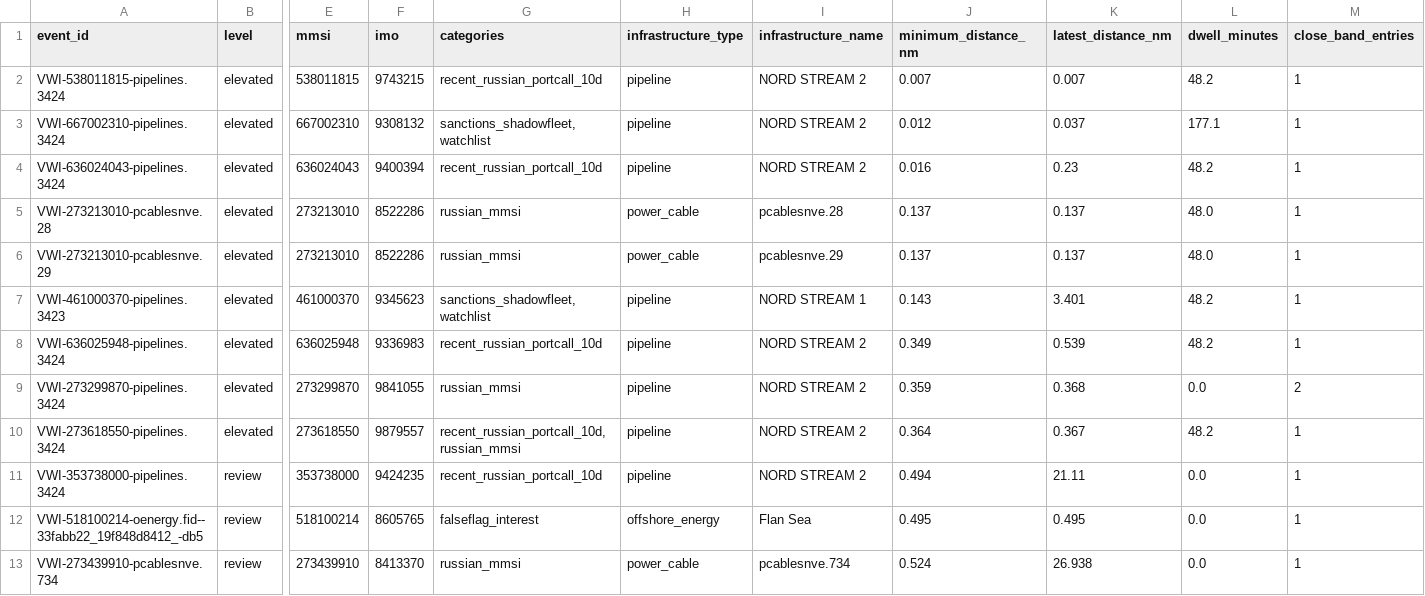
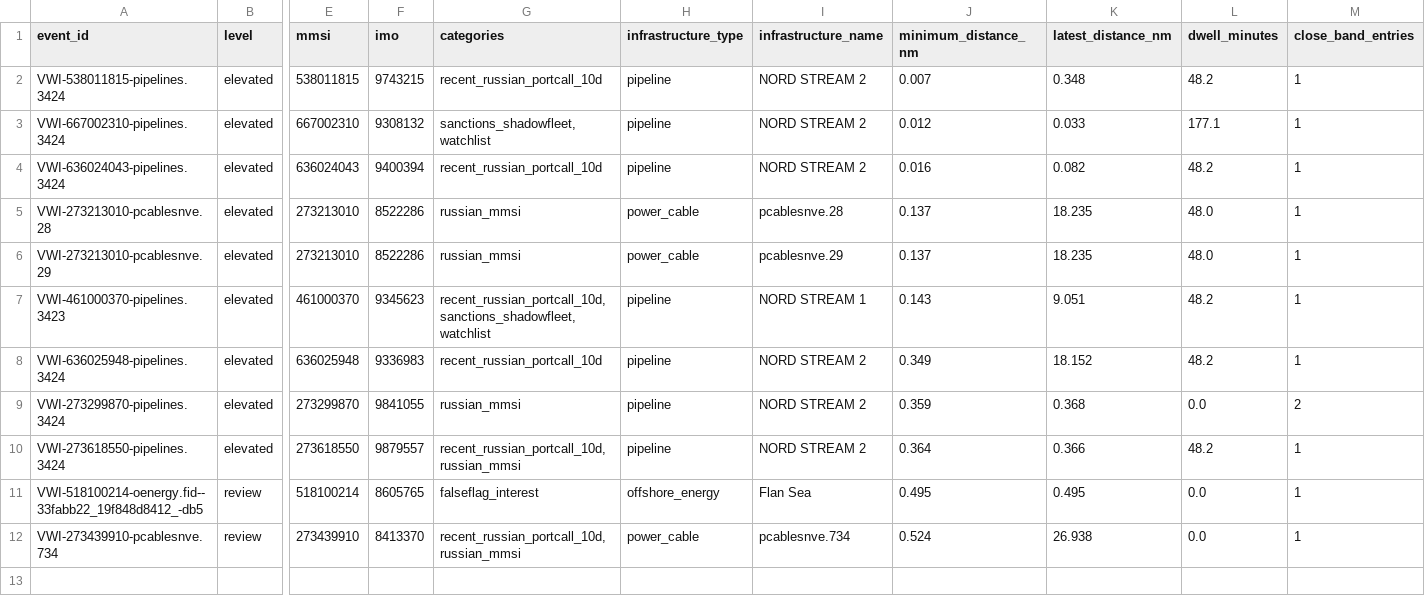
Before and after one commit to mowlsint/VoodooWhiskers, a CSV file: public/downloads/infrastructure_watch_latest.csv, drawn as a sheet; only a part is shown, gaps mark what is left out; removed rows and columns are numbered as before the commit, all else as after; rows hold the shown columns only; the diff names each change by its address in the sheet, - before the commit and + after, or states it on an @@ line.

```diff
--- a/public/downloads/infrastructure_watch_latest.csv
+++ b/public/downloads/infrastructure_watch_latest.csv
-K2 (latest_distance_nm): 0.007
+K2 (latest_distance_nm): 0.348
-K3 (latest_distance_nm): 0.037
+K3 (latest_distance_nm): 0.033
-K4 (latest_distance_nm): 0.23
+K4 (latest_distance_nm): 0.082
-K5:K6 (latest_distance_nm): 0.137
+K5:K6 (latest_distance_nm): 18.235
-G7 (categories): sanctions_shadowfleet,watchlist
+G7 (categories): recent_russian_portcall_10d,sanctions_shadowfleet,watchlist
-K7 (latest_distance_nm): 3.401
+K7 (latest_distance_nm): 9.051
-K8 (latest_distance_nm): 0.539
+K8 (latest_distance_nm): 18.152
-K10 (latest_distance_nm): 0.367
+K10 (latest_distance_nm): 0.366
-row 11: VWI-353738000-pipelines.3424 | review | 353738000 | 9424235 | recent_russian_portcall_10d | pipeline | NORD STREAM 2 | 0.494 | 21.11 | 0.0 | 1
-G12 (categories): russian_mmsi
+G12 (categories): recent_russian_portcall_10d,russian_mmsi
```
Also changed, not shown: public/downloads/voi_list_latest.csv, 24 other files.
